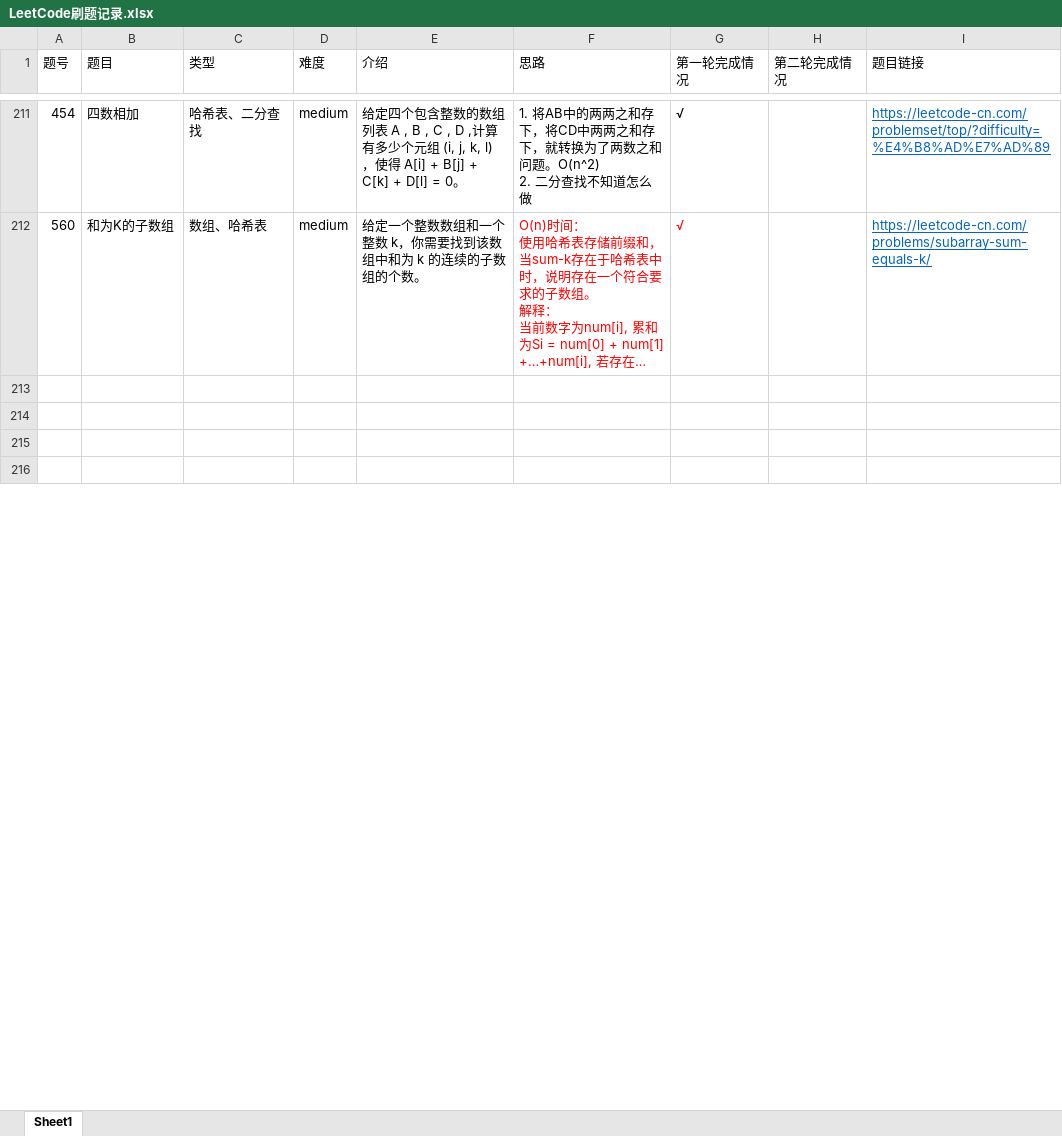
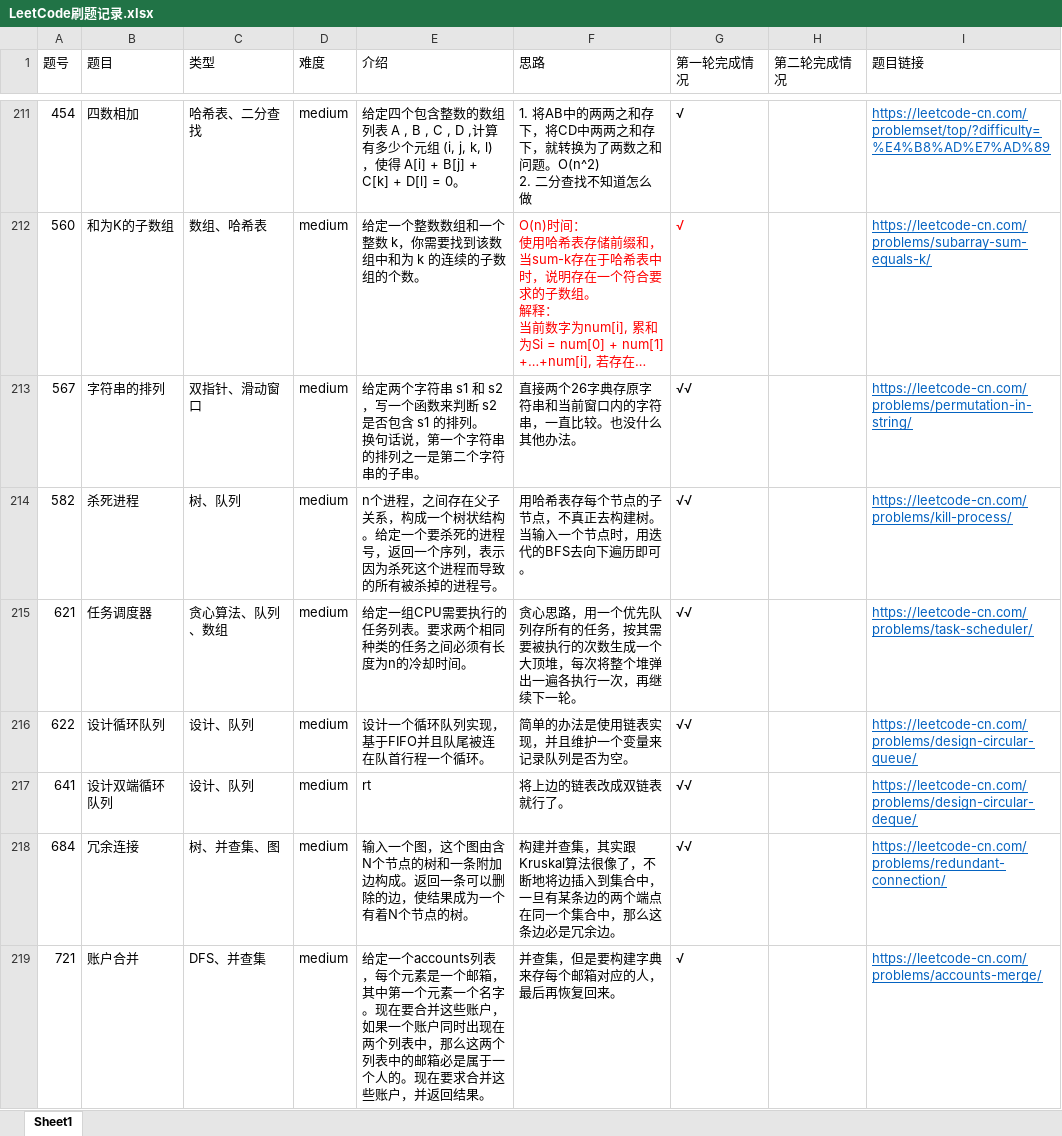
Before and after one commit to AlanChaw/LeetCode_and_Algorithm, an Excel workbook: LeetCode刷题记录.xlsx, sheet Sheet1, drawn as a sheet; only a part is shown, gaps mark what is left out; the shorter side is filled out with more unchanged rows; long unchanged cells end in …; values as stored, in another font and other column widths than the file's, no borders; ↵ is a line break in a cell; the diff covers the shown part only; the diff names each change by its address in the sheet, - before the commit and + after, or states it on an @@ line.

Commit message:
commit

```diff
--- a/LeetCode刷题记录.xlsx (sheet Sheet1)
+++ b/LeetCode刷题记录.xlsx (sheet Sheet1)
+row 213: 567 | 字符串的排列 | 双指针、滑动窗口 | medium | 给定两个字符串 s1 和 s2，写一个函数来判断 s2 是否包含 s1 的排列。 ↵ 换句话说，第一个字符串的排列之一是第二个字符串的子串。 | 直接两个26字典存原字符串和当前窗口内的字符串，一直比较。也没什么其他办法。 | √√ |  | https://leetcode-cn.com/problems/permutation-in-string/
+row 214: 582 | 杀死进程 | 树、队列 | medium | n个进程，之间存在父子关系，构成一个树状结构。给定一个要杀死的进程号，返回一个序列，表示因为杀死这个进程而导致的所有被杀掉的进程号。 | 用哈希表存每个节点的子节点，不真正去构建树。 当输入一个节点时，用迭代的BFS去向下遍历即可。 | √√ |  | https://leetcode-cn.com/problems/kill-process/
+row 215: 621 | 任务调度器 | 贪心算法、队列、数组 | medium | 给定一组CPU需要执行的任务列表。要求两个相同种类的任务之间必须有长度为n的冷却时间。 | 贪心思路，用一个优先队列存所有的任务，按其需要被执行的次数生成一个大顶堆，每次将整个堆弹出一遍各执行一次，再继续下一轮。 | √√ |  | https://leetcode-cn.com/problems/task-scheduler/
+row 216: 622 | 设计循环队列 | 设计、队列 | medium | 设计一个循环队列实现，基于FIFO并且队尾被连在队首行程一个循环。 | 简单的办法是使用链表实现，并且维护一个变量来记录队列是否为空。 | √√ |  | https://leetcode-cn.com/problems/design-circular-queue/
+row 217: 641 | 设计双端循环队列 | 设计、队列 | medium | rt | 将上边的链表改成双链表就行了。 | √√ |  | https://leetcode-cn.com/problems/design-circular-deque/
+row 218: 684 | 冗余连接 | 树、并查集、图 | medium | 输入一个图，这个图由含N个节点的树和一条附加边构成。返回一条可以删除的边，使结果成为一个有着N个节点的树。 | 构建并查集，其实跟Kruskal算法很像了，不断地将边插入到集合中，一旦有某条边的两个端点在同一个集合中，那么这条边必是冗余边。 | √√ |  | https://leetcode-cn.com/problems/redundant-connection/
+row 219: 721 | 账户合并 | DFS、并查集 | medium | 给定一个accounts列表，每个元素是一个邮箱，其中第一个元素一个名字。现在要合并这些账户，如果一个账户同时出现在两个列表中，那么这两个列表中的邮箱必是属于一个人的。现在要求合并这些账户，并返回结果。 | 并查集，但是要构建字典来存每个邮箱对应的人，最后再恢复回来。 | √ |  | https://leetcode-cn.com/problems/accounts-merge/
```
Also changed, not shown: 16 added rows, 12 edited cells and cell formats elsewhere in this sheet.
